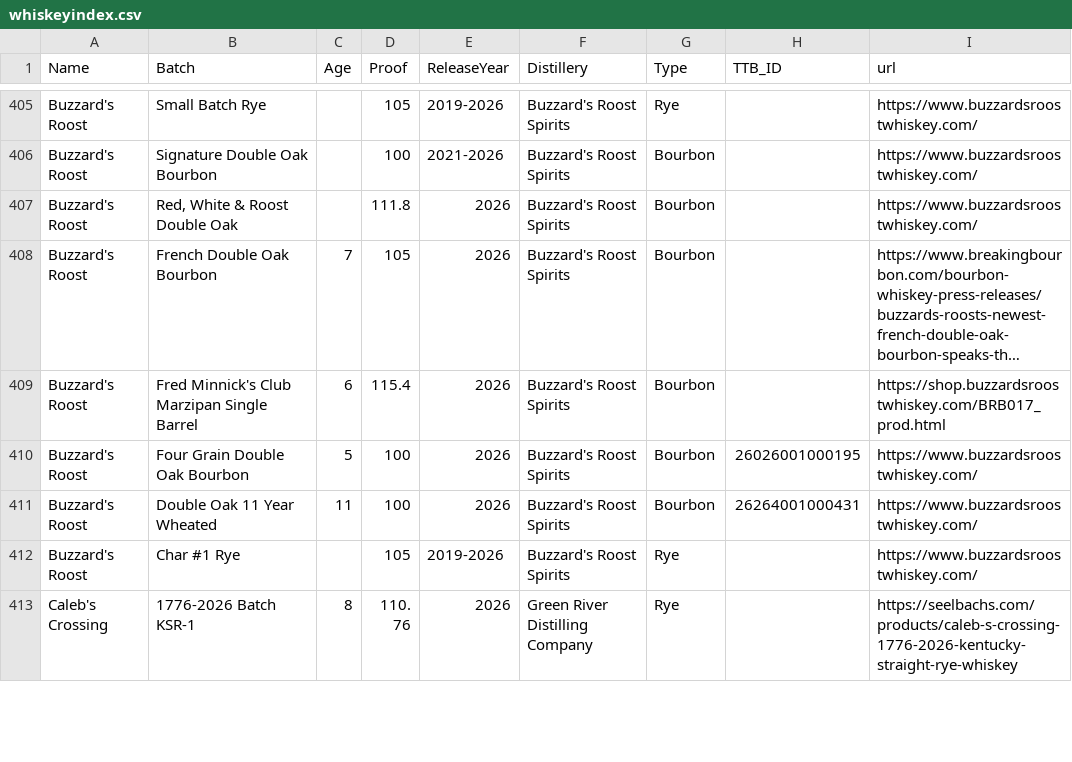
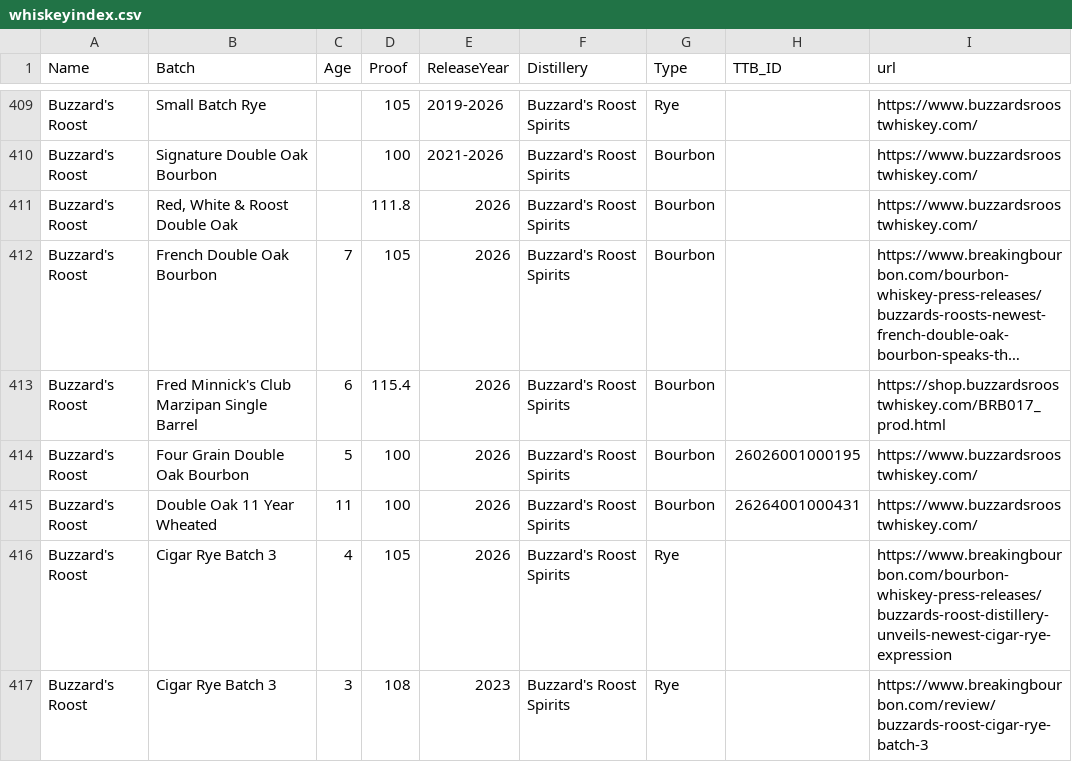
Before and after one commit to weshaggard/whiskeyproofs, a CSV file: _data/whiskeyindex.csv, drawn as a sheet; only a part is shown, gaps mark what is left out; the shorter side is filled out with more unchanged rows; long unchanged cells end in …; the diff covers the shown part only.

```diff
--- a/_data/whiskeyindex.csv
+++ b/_data/whiskeyindex.csv
@@ -411 +415,3 @@ Buzzard's Roost,Four Grain Double Oak Bourbon,5,100,2026,Buzzard's Roost Spirits
 Buzzard's Roost,Double Oak 11 Year Wheated,11,100,2026,Buzzard's Roost Spirits,Bourbon,26264001000431,https://www.buzzardsroostwhiskey.com/
+Buzzard's Roost,Cigar Rye Batch 3,4,105,2026,Buzzard's Roost Spirits,Rye,,https://www.breakingbourbon.com/bourbon-whiskey-press-releases/buzzards-roost-distillery-unveils-newest-cigar-rye-expression
+Buzzard's Roost,Cigar Rye Batch 3,3,108,2023,Buzzard's Roost Spirits,Rye,,https://www.breakingbourbon.com/review/buzzards-roost-cigar-rye-batch-3
```
Also changed, not shown: 9 added rows and 4 edited cells elsewhere in this file.
